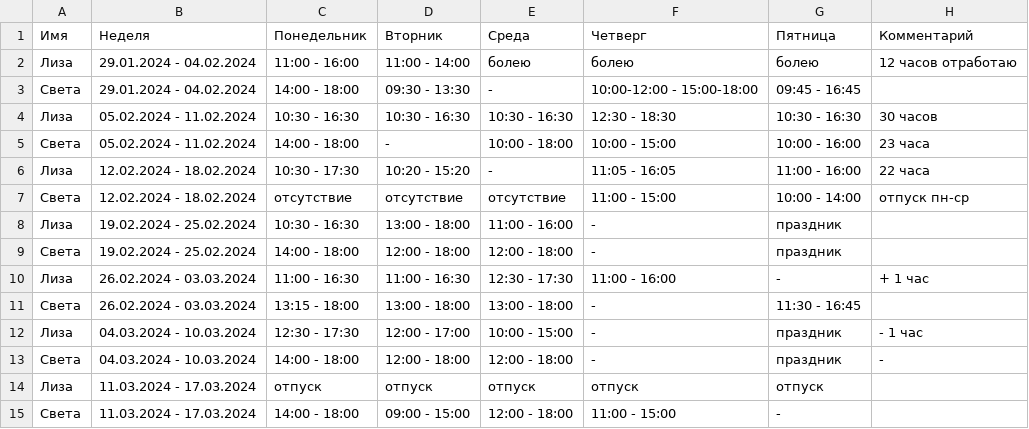
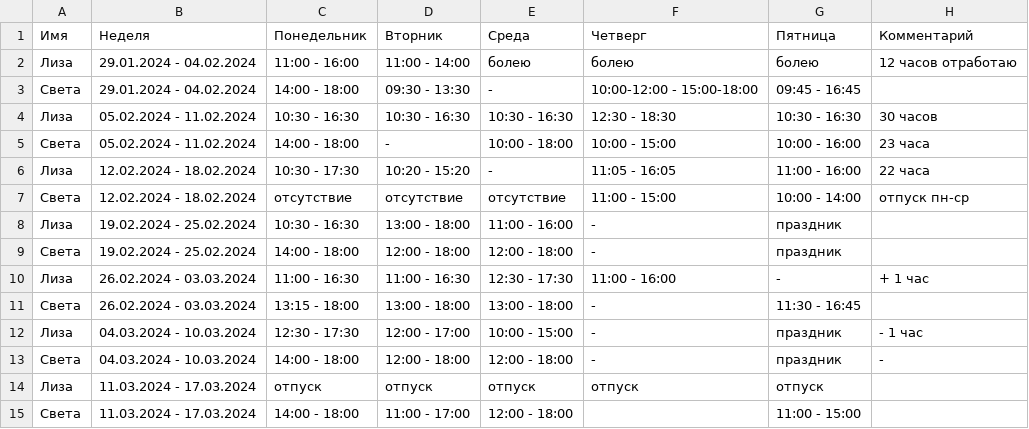
Before and after one commit to oadb-ds/timetable, a TSV file: ds_timetable.tsv, drawn as a sheet.

Commit message:
Update ds_timetable.tsv

```diff
--- a/ds_timetable.tsv
+++ b/ds_timetable.tsv
@@ -14,2 +14,2 @@
 Лиза	11.03.2024 - 17.03.2024	отпуск	отпуск	отпуск	отпуск	отпуск	
-Света	11.03.2024 - 17.03.2024	14:00 - 18:00	09:00 - 15:00	12:00 - 18:00	11:00 - 15:00	-	
+Света	11.03.2024 - 17.03.2024	14:00 - 18:00	11:00 - 17:00	12:00 - 18:00		11:00 - 15:00	
```
